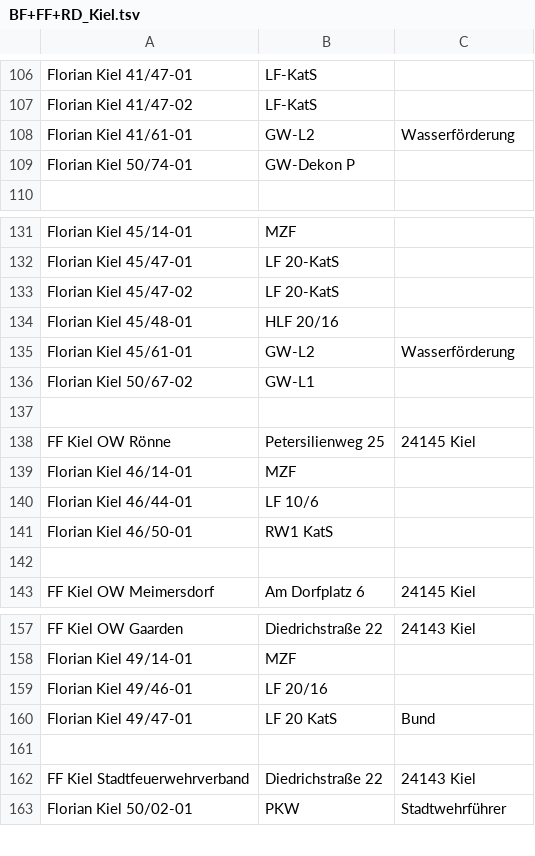
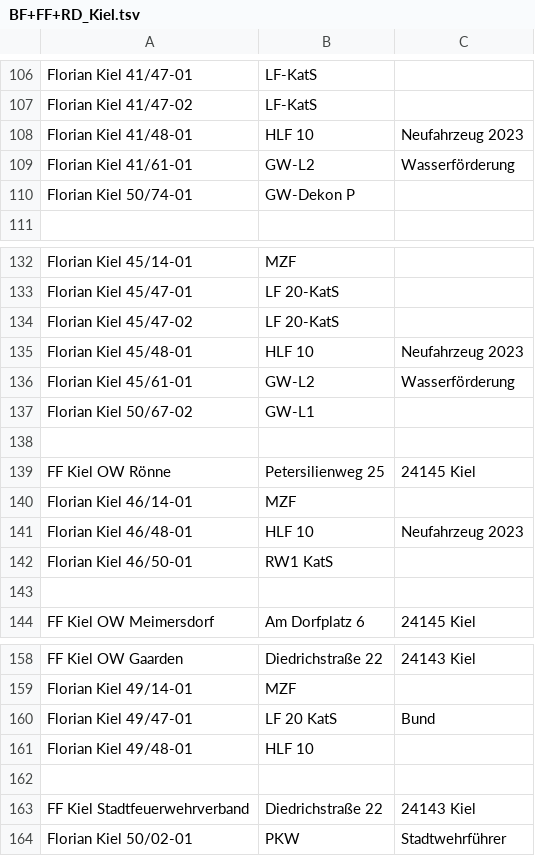
Before and after one commit to mnai/LSS-Fahrzeuglisten, a TSV file: Schleswig-Holstein/Kiel (KI)/BF+FF+RD_Kiel.tsv, drawn as a sheet; only a part is shown, gaps mark what is left out; the diff covers the shown part only.

```diff
--- a/Schleswig-Holstein/Kiel (KI)/BF+FF+RD_Kiel.tsv
+++ b/Schleswig-Holstein/Kiel (KI)/BF+FF+RD_Kiel.tsv
@@ -107,2 +107,3 @@ Florian Kiel 41/47-01	LF-KatS
 Florian Kiel 41/47-02	LF-KatS	
+Florian Kiel 41/48-01	HLF 10	Neufahrzeug 2023
 Florian Kiel 41/61-01	GW-L2	Wasserförderung
@@ -133,3 +134,3 @@ Florian Kiel 45/47-01	LF 20-KatS
 Florian Kiel 45/47-02	LF 20-KatS	
-Florian Kiel 45/48-01	HLF 20/16	
+Florian Kiel 45/48-01	HLF 10	Neufahrzeug 2023
 Florian Kiel 45/61-01	GW-L2	Wasserförderung
@@ -139,3 +140,3 @@ FF Kiel OW Rönne	Petersilienweg 25	24145 Kiel
 Florian Kiel 46/14-01	MZF	
-Florian Kiel 46/44-01	LF 10/6	
+Florian Kiel 46/48-01	HLF 10	Neufahrzeug 2023
 Florian Kiel 46/50-01	RW1 KatS	
@@ -158,4 +159,4 @@ FF Kiel OW Gaarden	 Diedrichstraße 22	24143 Kiel
 Florian Kiel 49/14-01	MZF	
-Florian Kiel 49/46-01	LF 20/16	
 Florian Kiel 49/47-01	LF 20 KatS	Bund
+Florian Kiel 49/48-01	HLF 10	
 		
```
Also changed, not shown: 4 added rows, 4 removed rows and 4 edited cells elsewhere in this file.
